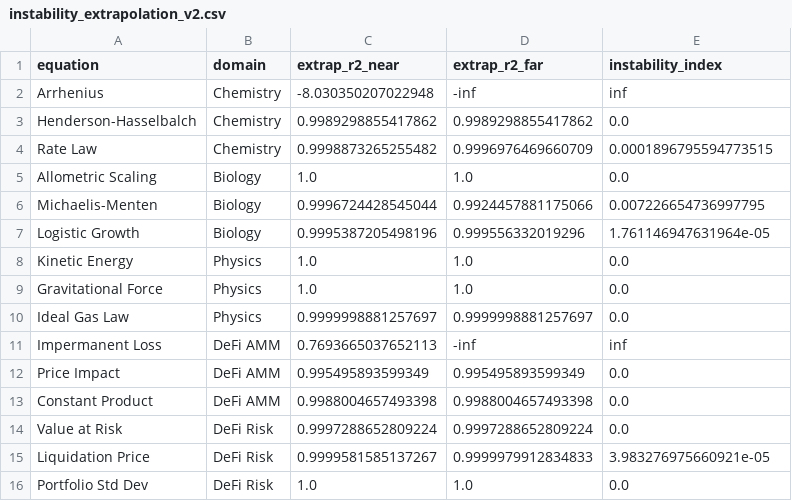
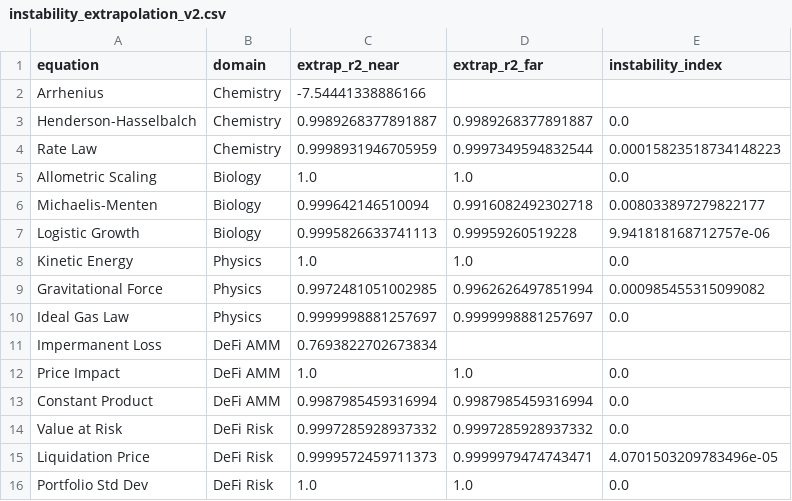
Before and after one commit to sednabcn/LLM-HypatiaX-REPRO, a CSV file: hypatiax/data/results/ablation/exp1_ablation_seed123/instability_extrapolation_v2.csv, drawn as a sheet.

```diff
--- a/hypatiax/data/results/ablation/exp1_ablation_seed123/instability_extrapolation_v2.csv
+++ b/hypatiax/data/results/ablation/exp1_ablation_seed123/instability_extrapolation_v2.csv
@@ -1,16 +1,16 @@
 equation,domain,extrap_r2_near,extrap_r2_far,instability_index
-Arrhenius,Chemistry,-8.030350207022948,-inf,inf
-Henderson-Hasselbalch,Chemistry,0.9989298855417862,0.9989298855417862,0.0
-Rate Law,Chemistry,0.9998873265255482,0.9996976469660709,0.0001896795594773515
+Arrhenius,Chemistry,-7.54441338886166,,
+Henderson-Hasselbalch,Chemistry,0.9989268377891887,0.9989268377891887,0.0
+Rate Law,Chemistry,0.9998931946705959,0.9997349594832544,0.00015823518734148223
 Allometric Scaling,Biology,1.0,1.0,0.0
-Michaelis-Menten,Biology,0.9996724428545044,0.9924457881175066,0.007226654736997795
-Logistic Growth,Biology,0.9995387205498196,0.999556332019296,1.761146947631964e-05
+Michaelis-Menten,Biology,0.999642146510094,0.9916082492302718,0.008033897279822177
+Logistic Growth,Biology,0.9995826633741113,0.99959260519228,9.941818168712757e-06
 Kinetic Energy,Physics,1.0,1.0,0.0
-Gravitational Force,Physics,1.0,1.0,0.0
+Gravitational Force,Physics,0.9972481051002985,0.9962626497851994,0.000985455315099082
 Ideal Gas Law,Physics,0.9999998881257697,0.9999998881257697,0.0
-Impermanent Loss,DeFi AMM,0.7693665037652113,-inf,inf
-Price Impact,DeFi AMM,0.995495893599349,0.995495893599349,0.0
-Constant Product,DeFi AMM,0.9988004657493398,0.9988004657493398,0.0
-Value at Risk,DeFi Risk,0.9997288652809224,0.9997288652809224,0.0
-Liquidation Price,DeFi Risk,0.9999581585137267,0.9999979912834833,3.983276975660921e-05
+Impermanent Loss,DeFi AMM,0.7693822702673834,,
+Price Impact,DeFi AMM,1.0,1.0,0.0
+Constant Product,DeFi AMM,0.9987985459316994,0.9987985459316994,0.0
+Value at Risk,DeFi Risk,0.9997285928937332,0.9997285928937332,0.0
+Liquidation Price,DeFi Risk,0.9999572459711373,0.9999979474743471,4.0701503209783496e-05
 Portfolio Std Dev,DeFi Risk,1.0,1.0,0.0
```
Also changed, not shown: 9 other files.
